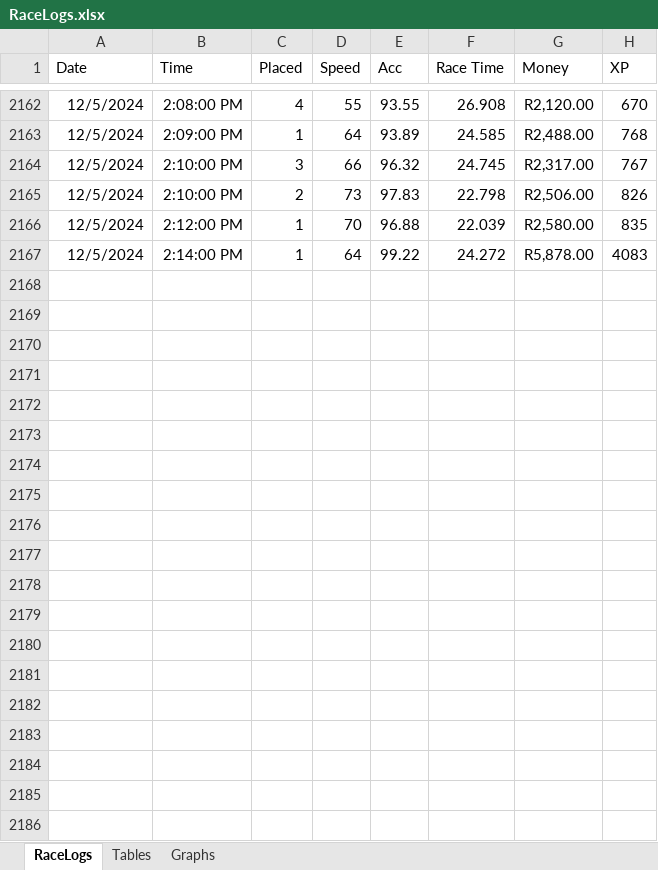
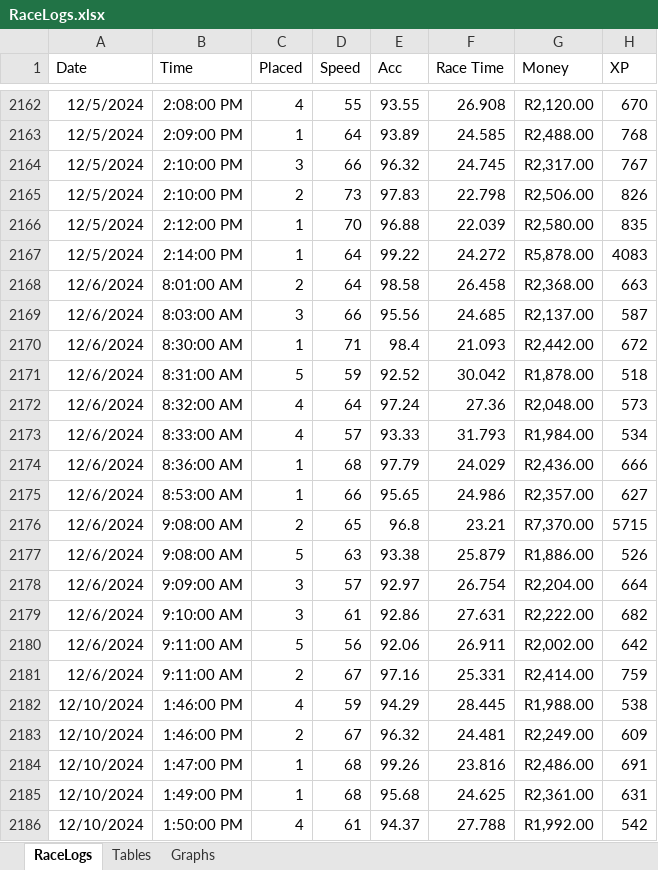
Before and after one commit to StefanObie/NitroTypeExtract, an Excel workbook: RaceLogs.xlsx, sheet RaceLogs, drawn as a sheet; only a part is shown, gaps mark what is left out; values as stored, in another font and other column widths than the file's, no borders; conditional formats and table styles not drawn; the diff covers the shown part only; the diff names each change by its address in the sheet, - before the commit and + after, or states it on an @@ line.

```diff
--- a/RaceLogs.xlsx (sheet RaceLogs)
+++ b/RaceLogs.xlsx (sheet RaceLogs)
+row 2168: 12/6/2024 | 8:01:00 AM | 2 | 64 | 98.58 | 26.458 | R2,368.00 | 663
+row 2169: 12/6/2024 | 8:03:00 AM | 3 | 66 | 95.56 | 24.685 | R2,137.00 | 587
+row 2170: 12/6/2024 | 8:30:00 AM | 1 | 71 | 98.4 | 21.093 | R2,442.00 | 672
+row 2171: 12/6/2024 | 8:31:00 AM | 5 | 59 | 92.52 | 30.042 | R1,878.00 | 518
+row 2172: 12/6/2024 | 8:32:00 AM | 4 | 64 | 97.24 | 27.36 | R2,048.00 | 573
+row 2173: 12/6/2024 | 8:33:00 AM | 4 | 57 | 93.33 | 31.793 | R1,984.00 | 534
+row 2174: 12/6/2024 | 8:36:00 AM | 1 | 68 | 97.79 | 24.029 | R2,436.00 | 666
+row 2175: 12/6/2024 | 8:53:00 AM | 1 | 66 | 95.65 | 24.986 | R2,357.00 | 627
+row 2176: 12/6/2024 | 9:08:00 AM | 2 | 65 | 96.8 | 23.21 | R7,370.00 | 5715
+row 2177: 12/6/2024 | 9:08:00 AM | 5 | 63 | 93.38 | 25.879 | R1,886.00 | 526
+row 2178: 12/6/2024 | 9:09:00 AM | 3 | 57 | 92.97 | 26.754 | R2,204.00 | 664
+row 2179: 12/6/2024 | 9:10:00 AM | 3 | 61 | 92.86 | 27.631 | R2,222.00 | 682
+row 2180: 12/6/2024 | 9:11:00 AM | 5 | 56 | 92.06 | 26.911 | R2,002.00 | 642
+row 2181: 12/6/2024 | 9:11:00 AM | 2 | 67 | 97.16 | 25.331 | R2,414.00 | 759
+row 2182: 12/10/2024 | 1:46:00 PM | 4 | 59 | 94.29 | 28.445 | R1,988.00 | 538
+row 2183: 12/10/2024 | 1:46:00 PM | 2 | 67 | 96.32 | 24.481 | R2,249.00 | 609
+row 2184: 12/10/2024 | 1:47:00 PM | 1 | 68 | 99.26 | 23.816 | R2,486.00 | 691
+row 2185: 12/10/2024 | 1:49:00 PM | 1 | 68 | 95.68 | 24.625 | R2,361.00 | 631
+row 2186: 12/10/2024 | 1:50:00 PM | 4 | 61 | 94.37 | 27.788 | R1,992.00 | 542
```
Also changed, not shown: 82 added rows and 174 moved rows elsewhere in this sheet, sheet Tables, charts or pictures, 2 other files.
